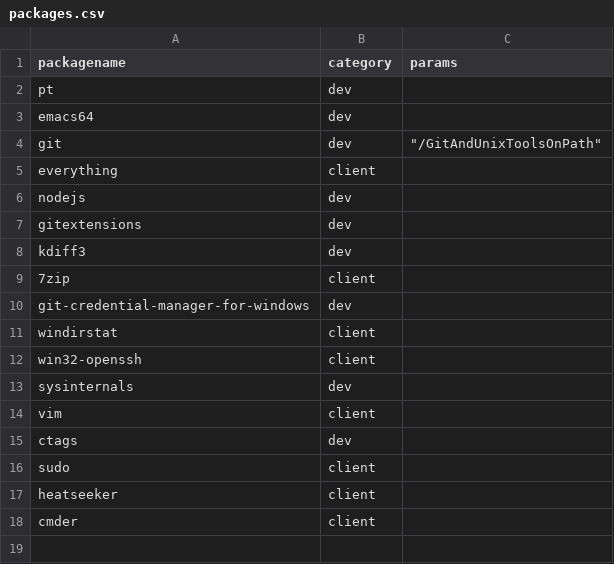
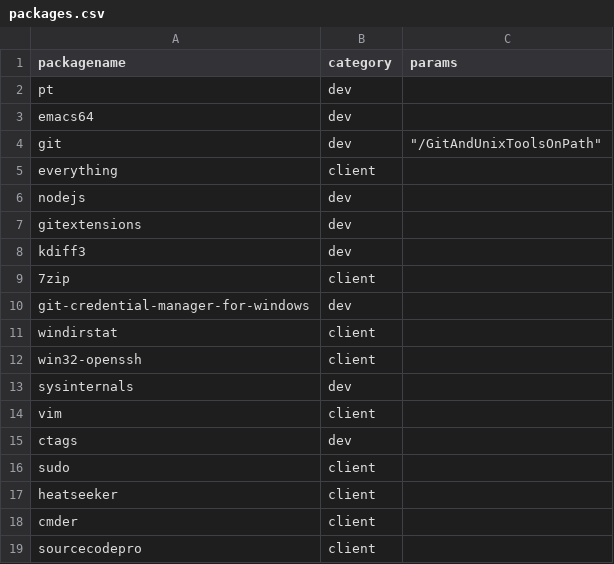
Before and after one commit to vivlim/machinesetup, a CSV file: packages.csv, drawn as a sheet; the diff names each change by its address in the sheet, - before the commit and + after, or states it on an @@ line.

Commit message:
Add Source Control Pro font to packages

```diff
--- a/packages.csv
+++ b/packages.csv
+row 19: sourcecodepro | client
```
